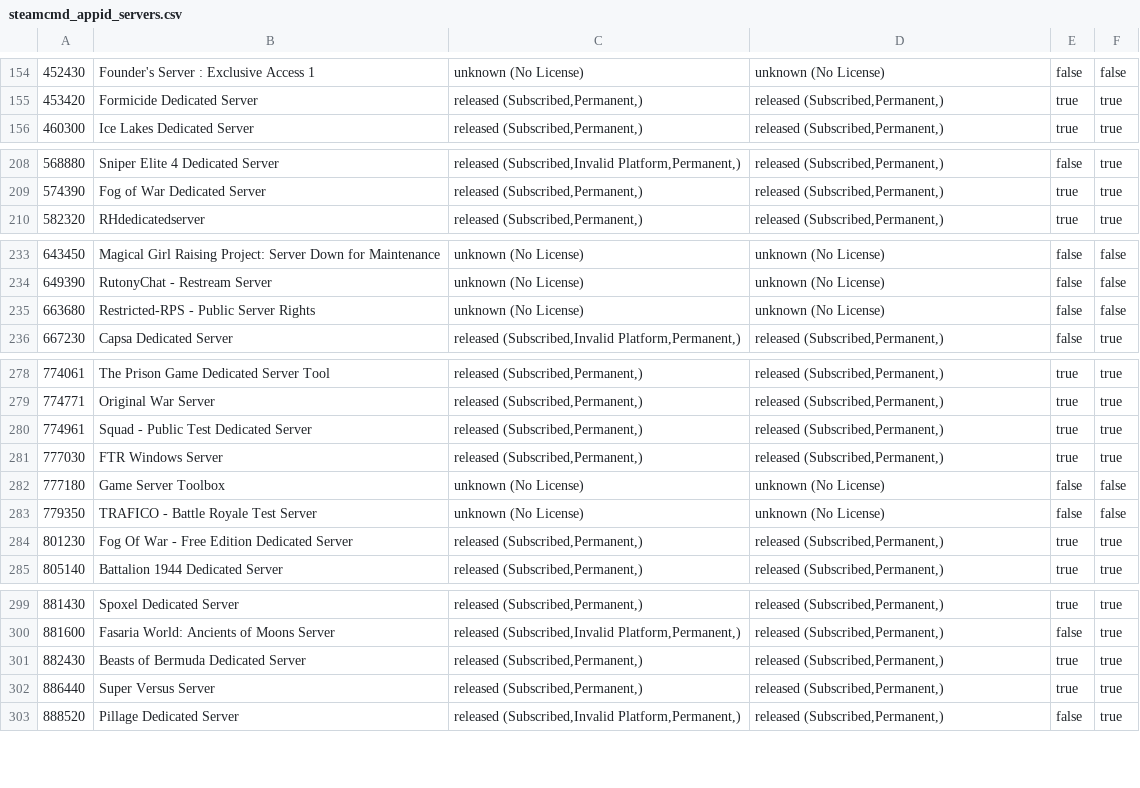
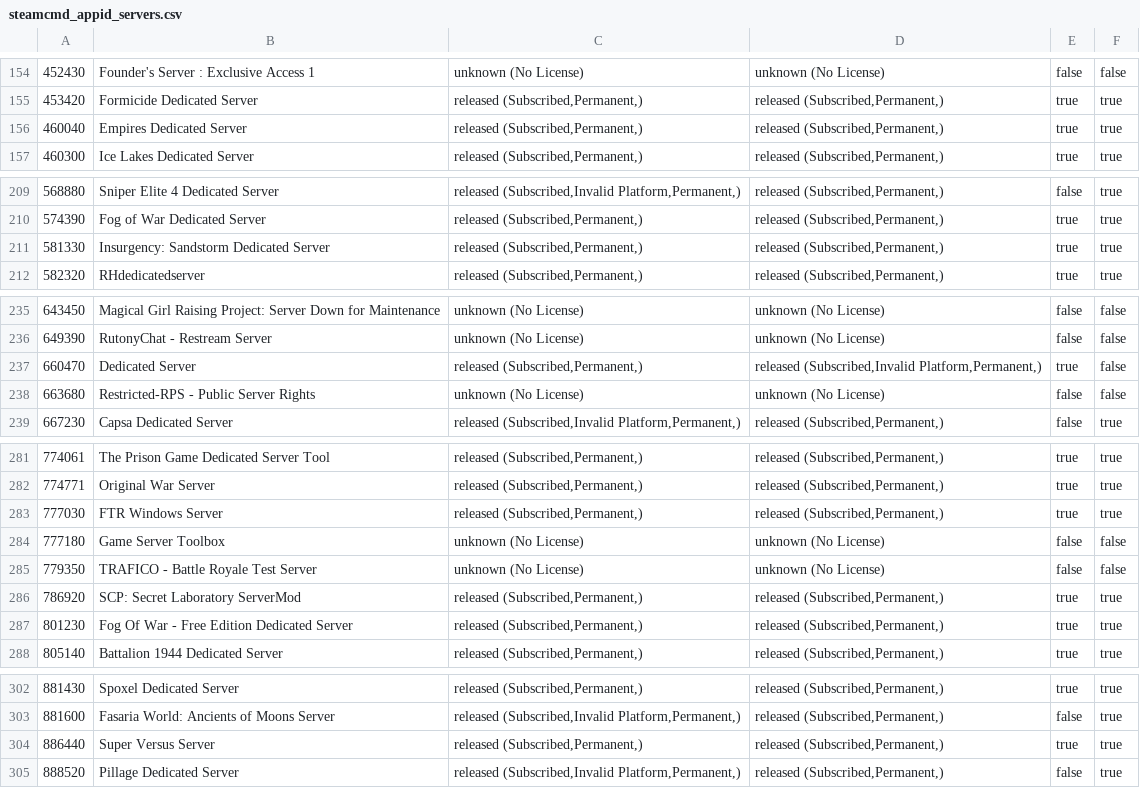
Before and after one commit to dgibbs64/SteamCMD-AppID-List-Servers, a CSV file: steamcmd_appid_servers.csv, drawn as a sheet; only a part is shown, gaps mark what is left out; the diff covers the shown part only.

```diff
--- a/steamcmd_appid_servers.csv
+++ b/steamcmd_appid_servers.csv
@@ -155,2 +155,3 @@
 453420,"Formicide Dedicated Server","released (Subscribed,Permanent,)","released (Subscribed,Permanent,)",true,true
+460040,"Empires Dedicated Server","released (Subscribed,Permanent,)","released (Subscribed,Permanent,)",true,true
 460300,"Ice Lakes Dedicated Server","released (Subscribed,Permanent,)","released (Subscribed,Permanent,)",true,true
@@ -209,2 +210,3 @@
 574390,"Fog of War Dedicated Server","released (Subscribed,Permanent,)","released (Subscribed,Permanent,)",true,true
+581330,"Insurgency: Sandstorm Dedicated Server","released (Subscribed,Permanent,)","released (Subscribed,Permanent,)",true,true
 582320,"RHdedicatedserver","released (Subscribed,Permanent,)","released (Subscribed,Permanent,)",true,true
@@ -234,2 +236,3 @@
 649390,"RutonyChat - Restream Server","unknown (No License)","unknown (No License)",false,false
+660470,"Dedicated Server","released (Subscribed,Permanent,)","released (Subscribed,Invalid Platform,Permanent,)",true,false
 663680,"Restricted-RPS - Public Server Rights","unknown (No License)","unknown (No License)",false,false
@@ -279,3 +282,2 @@
 774771,"Original War Server","released (Subscribed,Permanent,)","released (Subscribed,Permanent,)",true,true
-774961,"Squad - Public Test Dedicated Server","released (Subscribed,Permanent,)","released (Subscribed,Permanent,)",true,true
 777030,"FTR Windows Server","released (Subscribed,Permanent,)","released (Subscribed,Permanent,)",true,true
@@ -283,2 +285,3 @@
 779350,"TRAFICO - Battle Royale Test Server","unknown (No License)","unknown (No License)",false,false
+786920,"SCP: Secret Laboratory ServerMod","released (Subscribed,Permanent,)","released (Subscribed,Permanent,)",true,true
 801230,"Fog Of War - Free Edition Dedicated Server","released (Subscribed,Permanent,)","released (Subscribed,Permanent,)",true,true
@@ -300,3 +303,2 @@
 881600,"Fasaria World: Ancients of Moons Server","released (Subscribed,Invalid Platform,Permanent,)","released (Subscribed,Permanent,)",false,true
-882430,"Beasts of Bermuda Dedicated Server","released (Subscribed,Permanent,)","released (Subscribed,Permanent,)",true,true
 886440,"Super Versus Server","released (Subscribed,Permanent,)","released (Subscribed,Permanent,)",true,true
```
Also changed, not shown: 1 added row and 1 edited cell elsewhere in this file, steamcmd_appid_servers_linux.csv, 3 other files.
